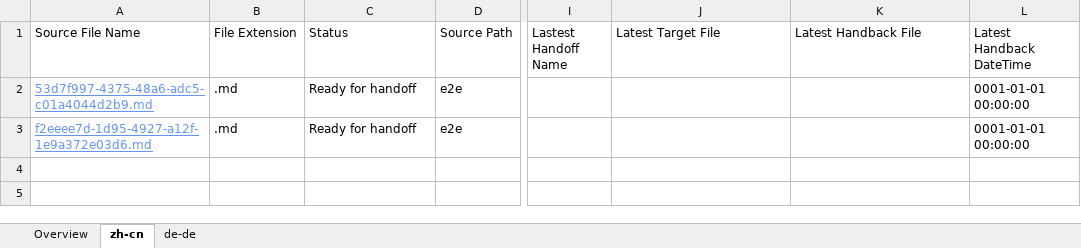
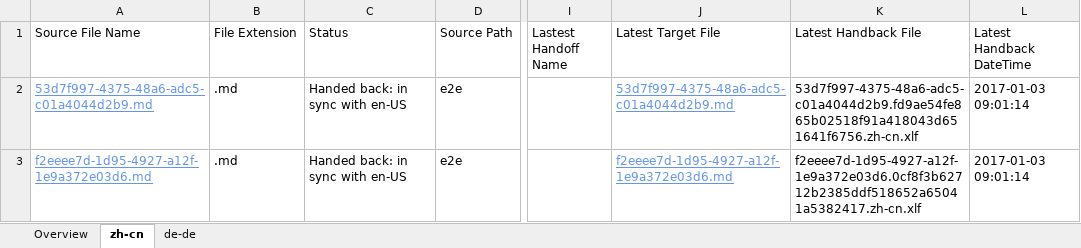
Before and after one commit to OpenLocalizationTestOrg/ol-test1-handback, an Excel workbook: ol-handback/OpenLocalizationTestOrg/ol-test1/ci/localization-status.xlsx, sheet zh-cn, drawn as a sheet; only a part is shown, gaps mark what is left out; values as stored, in another font and other column widths than the file's, no borders; table styles not drawn; the diff names each change by its address in the sheet, - before the commit and + after, or states it on an @@ line.

Commit message:
Generate Report for Handback

```diff
--- a/ol-handback/OpenLocalizationTestOrg/ol-test1/ci/localization-status.xlsx (sheet zh-cn)
+++ b/ol-handback/OpenLocalizationTestOrg/ol-test1/ci/localization-status.xlsx (sheet zh-cn)
-C2:C3 (Status): Ready for handoff
+C2:C3 (Status): Handed back: in sync with en-US
-J2 (Latest Target File): (empty)
+J2 (Latest Target File): 53d7f997-4375-48a6-adc5-c01a4044d2b9.md
-K2 (Latest Handback File): (empty)
+K2 (Latest Handback File): 53d7f997-4375-48a6-adc5-c01a4044d2b9.fd9ae54fe865b02518f91a418043d651641f6756.zh-cn.xlf
-L2:L3 (Latest Handback DateTime): 0001-01-01 00:00:00
+L2:L3 (Latest Handback DateTime): 2017-01-03 09:01:14
-J3 (Latest Target File): (empty)
+J3 (Latest Target File): f2eeee7d-1d95-4927-a12f-1e9a372e03d6.md
-K3 (Latest Handback File): (empty)
+K3 (Latest Handback File): f2eeee7d-1d95-4927-a12f-1e9a372e03d6.0cf8f3b62712b2385ddf518652a65041a5382417.zh-cn.xlf
```
Also changed, not shown: sheet de-de, sheet Overview, 1 other file.
